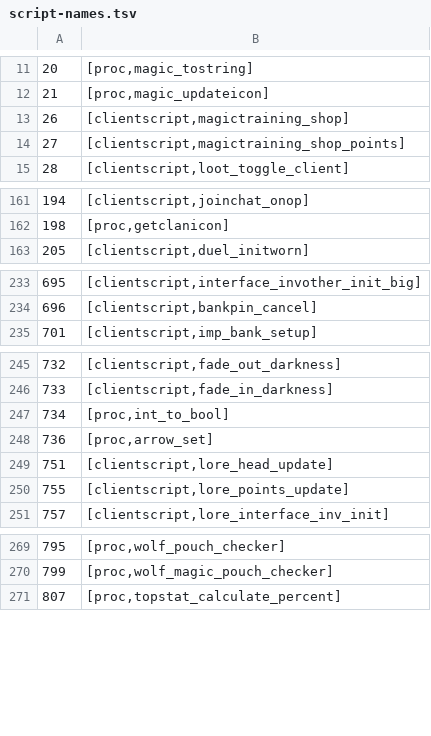
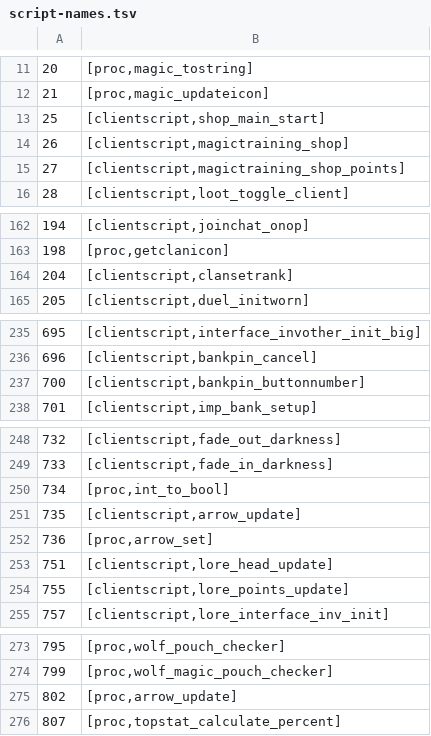
Before and after one commit to Joshua-F/cs2, a TSV file: src/main/resources/org/runestar/cs2/script-names.tsv, drawn as a sheet; only a part is shown, gaps mark what is left out; the diff covers the shown part only; the diff names each change by its address in the sheet, - before the commit and + after, or states it on an @@ line.

Commit message:
More names

```diff
--- a/src/main/resources/org/runestar/cs2/script-names.tsv
+++ b/src/main/resources/org/runestar/cs2/script-names.tsv
+row 13: 25 | [clientscript,shop_main_start]
+row 164: 204 | [clientscript,clansetrank]
+row 237: 700 | [clientscript,bankpin_buttonnumber]
+row 251: 735 | [clientscript,arrow_update]
+row 275: 802 | [proc,arrow_update]
```
Also changed, not shown: 2 added rows elsewhere in this file, src/main/resources/org/runestar/cs2/component-names.tsv.
